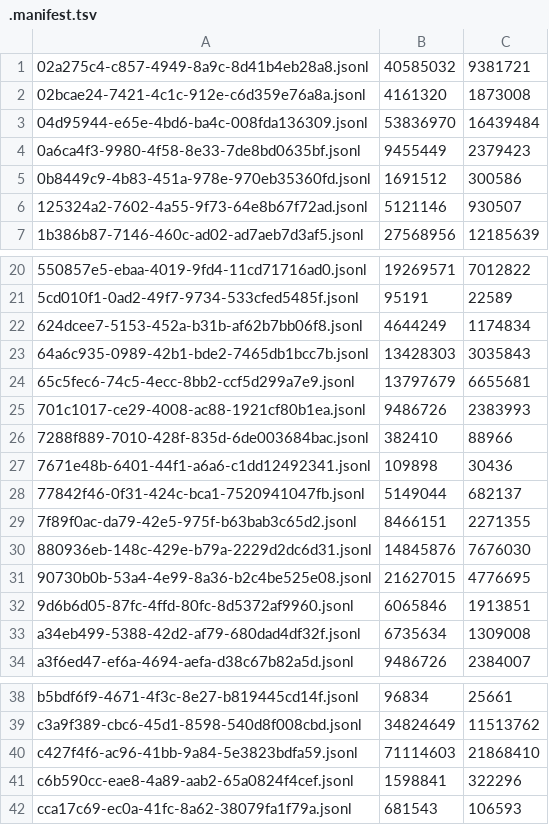
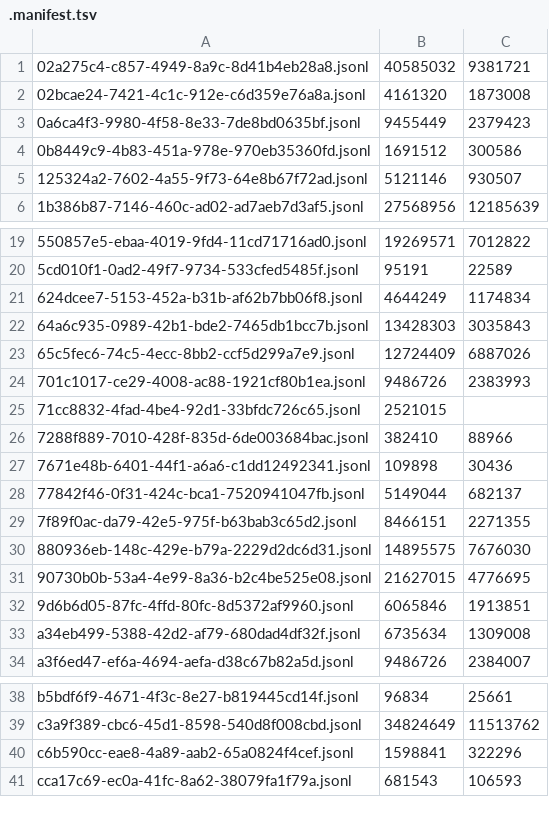
Before and after one commit to adhityablubridge/sessions, a TSV file: projects/CP/.manifest.tsv, drawn as a sheet; only a part is shown, gaps mark what is left out.

```diff
--- a/projects/CP/.manifest.tsv
+++ b/projects/CP/.manifest.tsv
@@ -2,3 +2,2 @@
 02bcae24-7421-4c1c-912e-c6d359e76a8a.jsonl	4161320	1873008
-04d95944-e65e-4bd6-ba4c-008fda136309.jsonl	53836970	16439484
 0a6ca4f3-9980-4f58-8e33-7de8bd0635bf.jsonl	9455449	2379423
@@ -23,4 +22,5 @@
 64a6c935-0989-42b1-bde2-7465db1bcc7b.jsonl	13428303	3035843
-65c5fec6-74c5-4ecc-8bb2-ccf5d299a7e9.jsonl	13797679	6655681
+65c5fec6-74c5-4ecc-8bb2-ccf5d299a7e9.jsonl	12724409	6887026
 701c1017-ce29-4008-ac88-1921cf80b1ea.jsonl	9486726	2383993
+71cc8832-4fad-4be4-92d1-33bfdc726c65.jsonl	2521015	
 7288f889-7010-428f-835d-6de003684bac.jsonl	382410	88966
@@ -29,3 +29,3 @@
 7f89f0ac-da79-42e5-975f-b63bab3c65d2.jsonl	8466151	2271355
-880936eb-148c-429e-b79a-2229d2dc6d31.jsonl	14845876	7676030
+880936eb-148c-429e-b79a-2229d2dc6d31.jsonl	14895575	7676030
 90730b0b-53a4-4e99-8a36-b2c4be525e08.jsonl	21627015	4776695
@@ -39,3 +39,2 @@ b5bdf6f9-4671-4f3c-8e27-b819445cd14f.jsonl	96834	25661
 c3a9f389-cbc6-45d1-8598-540d8f008cbd.jsonl	34824649	11513762
-c427f4f6-ac96-41bb-9a84-5e3823bdfa59.jsonl	71114603	21868410
 c6b590cc-eae8-4a89-aab2-65a0824f4cef.jsonl	1598841	322296
```
Also changed, not shown: 3 other files.
